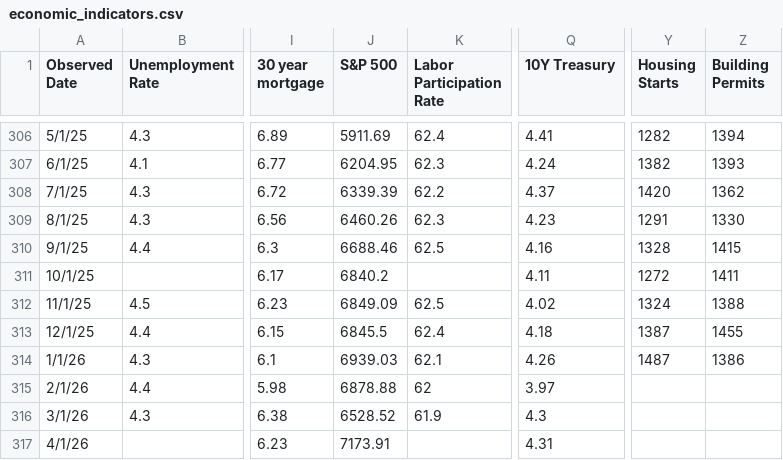
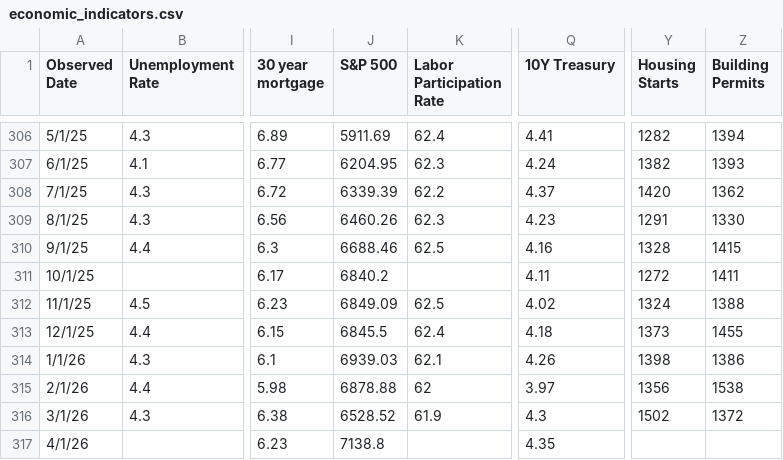
Before and after one commit to browningtons/economic-dashboard, a CSV file: public/data/economic_indicators.csv, drawn as a sheet; only a part is shown, gaps mark what is left out; the diff names each change by its address in the sheet, - before the commit and + after, or states it on an @@ line.

```diff
--- a/public/data/economic_indicators.csv
+++ b/public/data/economic_indicators.csv
-Y313 (Housing Starts): 1387
+Y313 (Housing Starts): 1373
-Y314 (Housing Starts): 1487
+Y314 (Housing Starts): 1398
-Y315 (Housing Starts): (empty)
+Y315 (Housing Starts): 1356
-Z315 (Building Permits): (empty)
+Z315 (Building Permits): 1538
-Y316 (Housing Starts): (empty)
+Y316 (Housing Starts): 1502
-Z316 (Building Permits): (empty)
+Z316 (Building Permits): 1372
-J317 (S&P 500): 7173.91
+J317 (S&P 500): 7138.8
-Q317 (10Y Treasury): 4.31
+Q317 (10Y Treasury): 4.35
```
